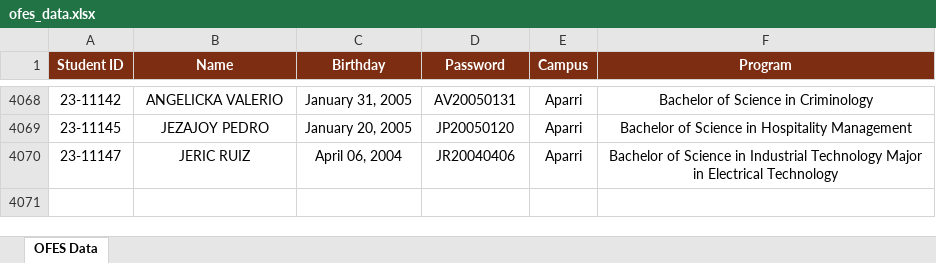
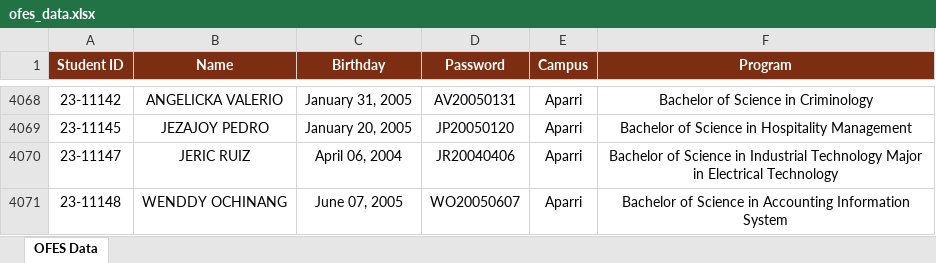
Before and after one commit to ricfx861-sys/fdcv-g-vdsfvg, an Excel workbook: ofes_data.xlsx, sheet OFES Data, drawn as a sheet; only a part is shown, gaps mark what is left out; values as stored, in another font and other column widths than the file's, no borders; the diff names each change by its address in the sheet, - before the commit and + after, or states it on an @@ line.

```diff
--- a/ofes_data.xlsx (sheet OFES Data)
+++ b/ofes_data.xlsx (sheet OFES Data)
+row 4071: 23-11148 | WENDDY OCHINANG | June 07, 2005 | WO20050607 | Aparri | Bachelor of Science in Accounting Information System
```
Also changed, not shown: 1 other file.
